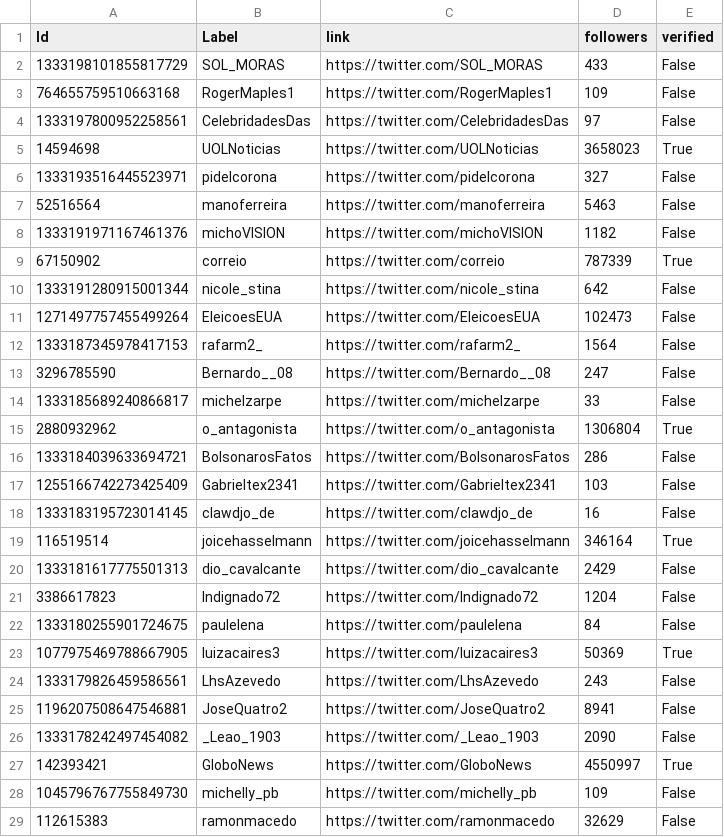
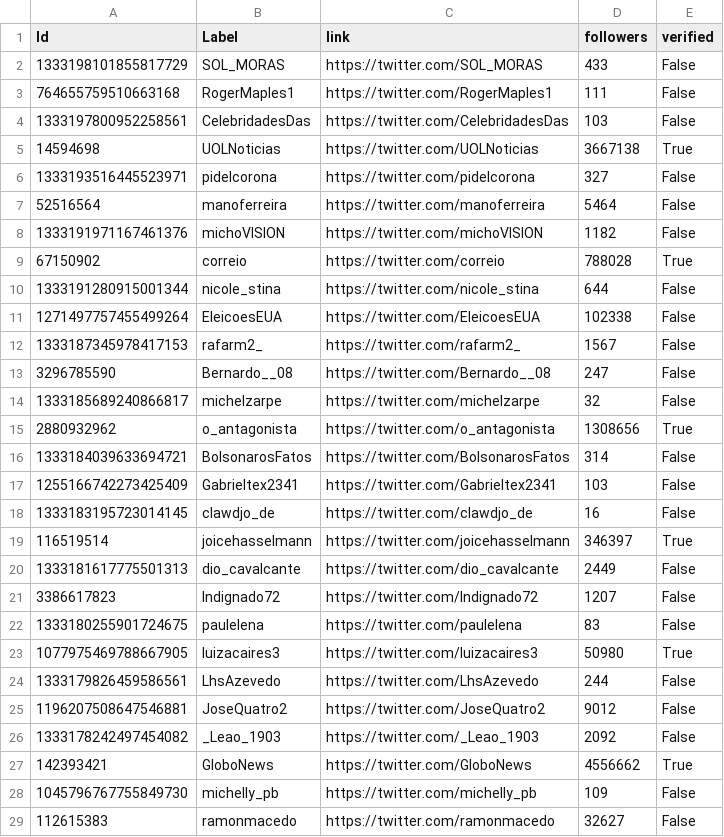
Before and after one commit to Niehaus/py-twscraper, a CSV file: gephi_files/rts/cloroquina_rts_novembro_nodes.csv, drawn as a sheet; only a part is shown; the diff covers the shown part only.

```diff
--- a/gephi_files/rts/cloroquina_rts_novembro_nodes.csv
+++ b/gephi_files/rts/cloroquina_rts_novembro_nodes.csv
@@ -2,28 +2,28 @@ Id,Label,link,followers,verified
 1333198101855817729,SOL_MORAS,https://twitter.com/SOL_MORAS,433,False
-764655759510663168,RogerMaples1,https://twitter.com/RogerMaples1,109,False
-1333197800952258561,CelebridadesDas,https://twitter.com/CelebridadesDas,97,False
-14594698,UOLNoticias,https://twitter.com/UOLNoticias,3658023,True
+764655759510663168,RogerMaples1,https://twitter.com/RogerMaples1,111,False
+1333197800952258561,CelebridadesDas,https://twitter.com/CelebridadesDas,103,False
+14594698,UOLNoticias,https://twitter.com/UOLNoticias,3667138,True
 1333193516445523971,pidelcorona,https://twitter.com/pidelcorona,327,False
-52516564,manoferreira,https://twitter.com/manoferreira,5463,False
+52516564,manoferreira,https://twitter.com/manoferreira,5464,False
 1333191971167461376,michoVISION,https://twitter.com/michoVISION,1182,False
-67150902,correio,https://twitter.com/correio,787339,True
-1333191280915001344,nicole_stina,https://twitter.com/nicole_stina,642,False
-1271497757455499264,EleicoesEUA,https://twitter.com/EleicoesEUA,102473,False
-1333187345978417153,rafarm2_,https://twitter.com/rafarm2_,1564,False
+67150902,correio,https://twitter.com/correio,788028,True
+1333191280915001344,nicole_stina,https://twitter.com/nicole_stina,644,False
+1271497757455499264,EleicoesEUA,https://twitter.com/EleicoesEUA,102338,False
+1333187345978417153,rafarm2_,https://twitter.com/rafarm2_,1567,False
 3296785590,Bernardo__08,https://twitter.com/Bernardo__08,247,False
-1333185689240866817,michelzarpe,https://twitter.com/michelzarpe,33,False
-2880932962,o_antagonista,https://twitter.com/o_antagonista,1306804,True
-1333184039633694721,BolsonarosFatos,https://twitter.com/BolsonarosFatos,286,False
+1333185689240866817,michelzarpe,https://twitter.com/michelzarpe,32,False
+2880932962,o_antagonista,https://twitter.com/o_antagonista,1308656,True
+1333184039633694721,BolsonarosFatos,https://twitter.com/BolsonarosFatos,314,False
 1255166742273425409,Gabrieltex2341,https://twitter.com/Gabrieltex2341,103,False
 1333183195723014145,clawdjo_de,https://twitter.com/clawdjo_de,16,False
-116519514,joicehasselmann,https://twitter.com/joicehasselmann,346164,True
-1333181617775501313,dio_cavalcante,https://twitter.com/dio_cavalcante,2429,False
-3386617823,Indignado72,https://twitter.com/Indignado72,1204,False
-1333180255901724675,paulelena,https://twitter.com/paulelena,84,False
-1077975469788667905,luizacaires3,https://twitter.com/luizacaires3,50369,True
-1333179826459586561,LhsAzevedo,https://twitter.com/LhsAzevedo,243,False
-1196207508647546881,JoseQuatro2,https://twitter.com/JoseQuatro2,8941,False
-1333178242497454082,_Leao_1903,https://twitter.com/_Leao_1903,2090,False
-142393421,GloboNews,https://twitter.com/GloboNews,4550997,True
+116519514,joicehasselmann,https://twitter.com/joicehasselmann,346397,True
+1333181617775501313,dio_cavalcante,https://twitter.com/dio_cavalcante,2449,False
+3386617823,Indignado72,https://twitter.com/Indignado72,1207,False
+1333180255901724675,paulelena,https://twitter.com/paulelena,83,False
+1077975469788667905,luizacaires3,https://twitter.com/luizacaires3,50980,True
+1333179826459586561,LhsAzevedo,https://twitter.com/LhsAzevedo,244,False
+1196207508647546881,JoseQuatro2,https://twitter.com/JoseQuatro2,9012,False
+1333178242497454082,_Leao_1903,https://twitter.com/_Leao_1903,2092,False
+142393421,GloboNews,https://twitter.com/GloboNews,4556662,True
 1045796767755849730,michelly_pb,https://twitter.com/michelly_pb,109,False
-112615383,ramonmacedo,https://twitter.com/ramonmacedo,32629,False
+112615383,ramonmacedo,https://twitter.com/ramonmacedo,32627,False
```
Also changed, not shown: 8 added rows, 2 removed rows and 81 edited cells elsewhere in this file, gephi_files/rts/cloroquina_rts_junho_nodes.csv, gephi_files/rts/cloroquina_rts_maio_edges.csv, 53 other files.
